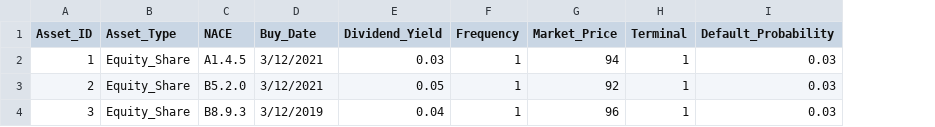
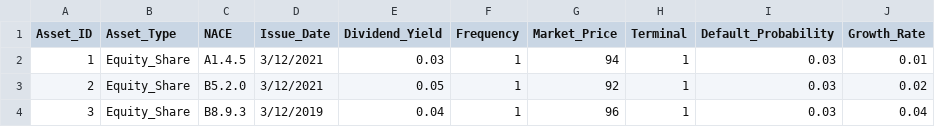
Before and after one commit to open-source-modelling/Open_Source_Economic_Model, a CSV file: Input/Equity_Portfolio_test.csv, drawn as a sheet; the diff names each change by its address in the sheet, - before the commit and + after, or states it on an @@ line.

Commit message:
Buy->Issue, Growth_Rate added

```diff
--- a/Input/Equity_Portfolio_test.csv
+++ b/Input/Equity_Portfolio_test.csv
+column J (Growth_Rate), rows 2-4: 0.01 | 0.02 | 0.04
-D1: Buy_Date
+D1: Issue_Date
```
